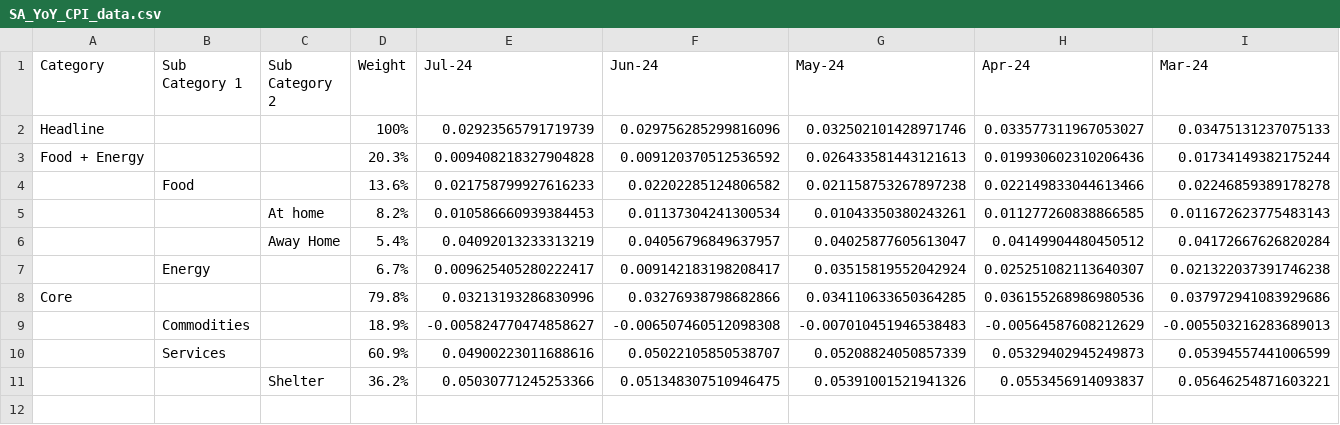
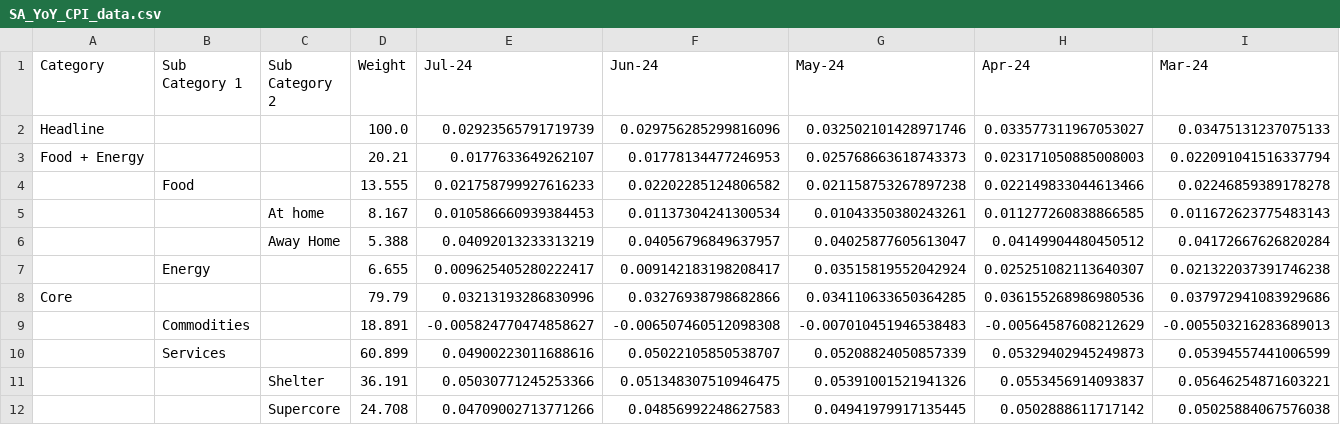
Before and after one commit to ericbotti/BLS_CPI, a CSV file: CPI_Data/SA_YoY_CPI_data.csv, drawn as a sheet; only a part is shown; removed rows and columns are numbered as before the commit, all else as after; rows hold the shown columns only; the diff names each change by its address in the sheet, - before the commit and + after, or states it on an @@ line.

```diff
--- a/CPI_Data/SA_YoY_CPI_data.csv
+++ b/CPI_Data/SA_YoY_CPI_data.csv
-D2 (Weight): 100%
+D2 (Weight): 100.0
-row 3: Food + Energy |  |  | 20.3% | 0.009408218327904828 | 0.009120370512536592 | 0.026433581443121613 | 0.019930602310206436 | 0.01734149382175244
+row 3: Food + Energy |  |  | 20.21 | 0.0177633649262107 | 0.01778134477246953 | 0.025768663618743373 | 0.023171050885008003 | 0.022091041516337794
-D4 (Weight): 13.6%
+D4 (Weight): 13.555
-D5 (Weight): 8.2%
+D5 (Weight): 8.167
-D6 (Weight): 5.4%
+D6 (Weight): 5.388
-D7 (Weight): 6.7%
+D7 (Weight): 6.655
-D8 (Weight): 79.8%
+D8 (Weight): 79.79
-D9 (Weight): 18.9%
+D9 (Weight): 18.891
-D10 (Weight): 60.9%
+D10 (Weight): 60.899
-D11 (Weight): 36.2%
+D11 (Weight): 36.191
+row 12:  |  | Supercore | 24.708 | 0.04709002713771266 | 0.04856992248627583 | 0.04941979917135445 | 0.0502888611717142 | 0.05025884067576038
```
Also changed, not shown: CPI_Data/CPI_data.csv, CPI_Data/NSA_MoM_CPI_data.csv, 5 other files.
